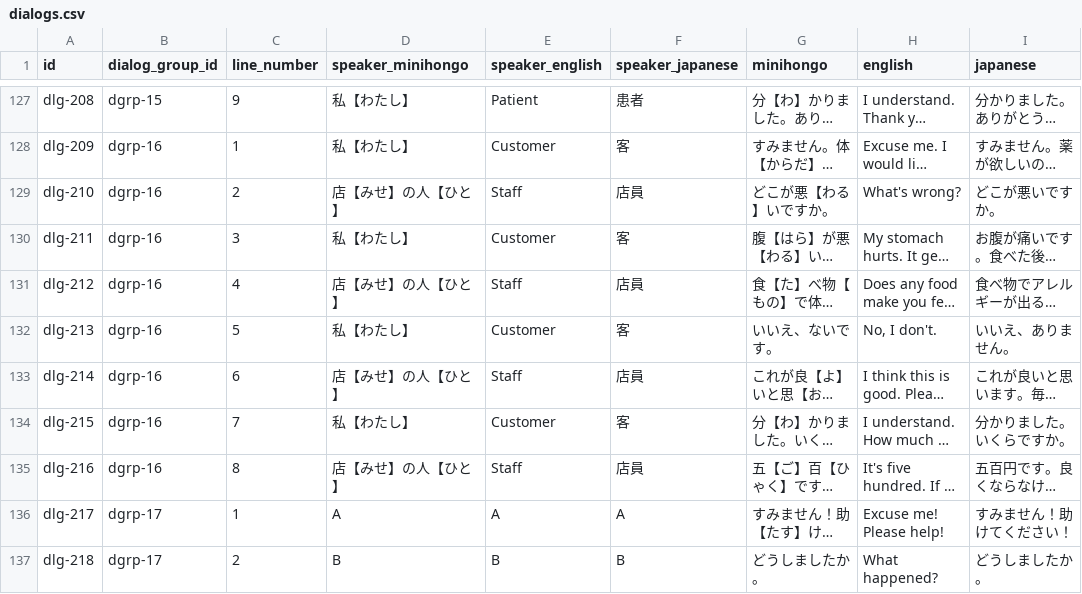
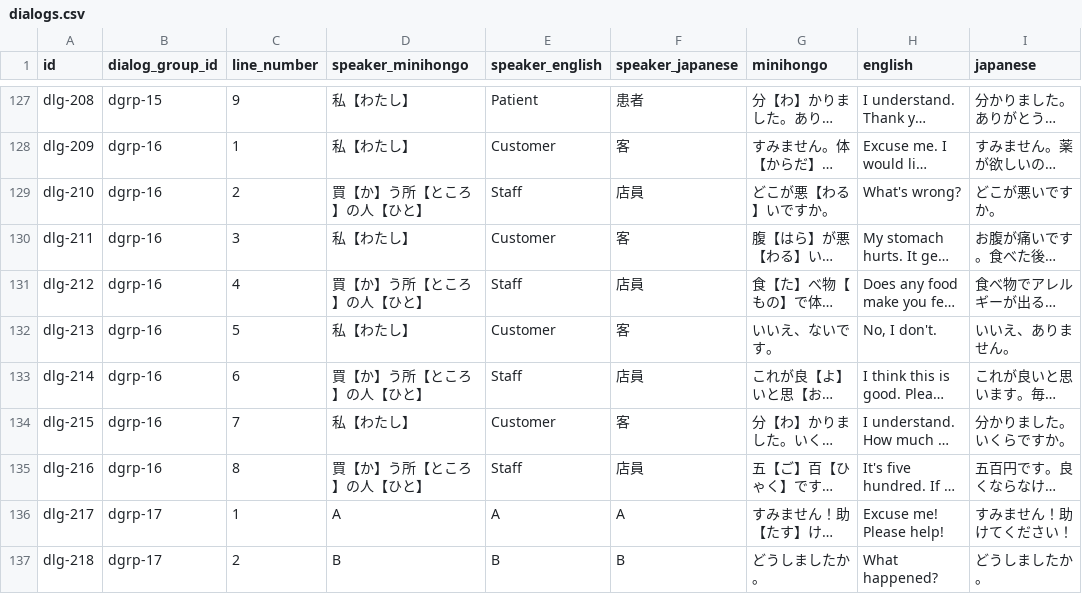
Before and after one commit to KakkoiDev/minihongo, a CSV file: data/dialogs.csv, drawn as a sheet; only a part is shown, gaps mark what is left out; long unchanged cells end in …; the diff covers the shown part only; the diff names each change by its address in the sheet, - before the commit and + after, or states it on an @@ line.

Commit message:
fix: circumlocute non-base words in dialog labels and UI strings
13 dialog speaker labels used 店【みせ】の人 (店 is not one of the 206 base
words); replace with 買う所の人, matching the existing 所の人 staff pattern
and the 買う所 shop circumlocution. Also fix the toast_install mh string,
which had bare kanji 本語 with no furigana, to ミニ本の言葉 (the established
brand rendering). Clears all 13+1 metadata warnings from validate_vocab.py.

```diff
--- a/data/dialogs.csv
+++ b/data/dialogs.csv
-D129 (speaker_minihongo): 店【みせ】の人【ひと】
+D129 (speaker_minihongo): 買【か】う所【ところ】の人【ひと】
-D131 (speaker_minihongo): 店【みせ】の人【ひと】
+D131 (speaker_minihongo): 買【か】う所【ところ】の人【ひと】
-D133 (speaker_minihongo): 店【みせ】の人【ひと】
+D133 (speaker_minihongo): 買【か】う所【ところ】の人【ひと】
-D135 (speaker_minihongo): 店【みせ】の人【ひと】
+D135 (speaker_minihongo): 買【か】う所【ところ】の人【ひと】
```
Also changed, not shown: 9 edited cells elsewhere in this file, data/ui_strings.csv.
